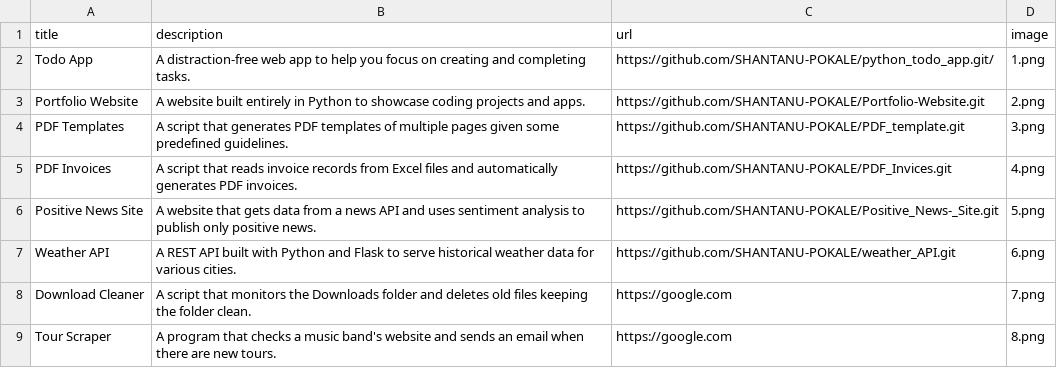
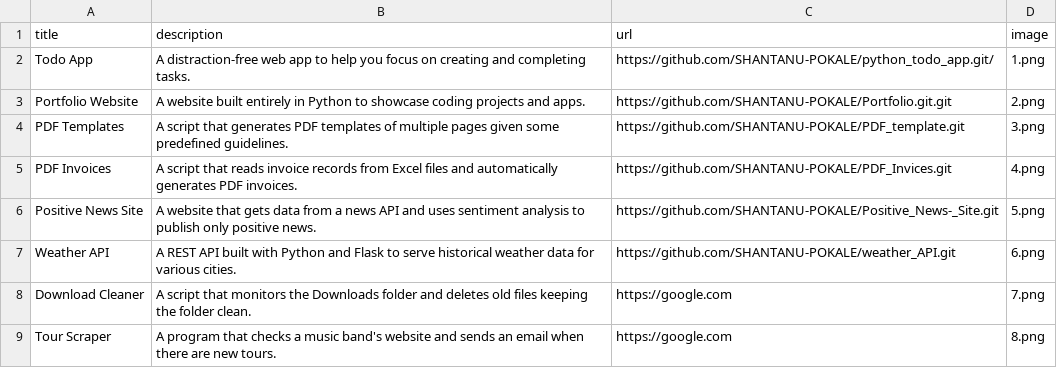
Before and after one commit to SHANTANU-POKALE/Portfolio, a CSV file: data.csv, drawn as a sheet; only a part is shown.

Commit message:
links added to .csv file

```diff
--- a/data.csv
+++ b/data.csv
@@ -2,3 +2,3 @@ title;description;url;image
 Todo App;A distraction-free web app to help you focus on creating and completing tasks.;https://github.com/SHANTANU-POKALE/python_todo_app.git/;1.png
-Portfolio Website;A website built entirely in Python to showcase coding projects and apps.;https://github.com/SHANTANU-POKALE/Portfolio-Website.git;2.png
+Portfolio Website;A website built entirely in Python to showcase coding projects and apps.;https://github.com/SHANTANU-POKALE/Portfolio.git.git;2.png
 PDF Templates;A script that generates PDF templates of multiple pages given some predefined guidelines.;https://github.com/SHANTANU-POKALE/PDF_template.git;3.png
```
